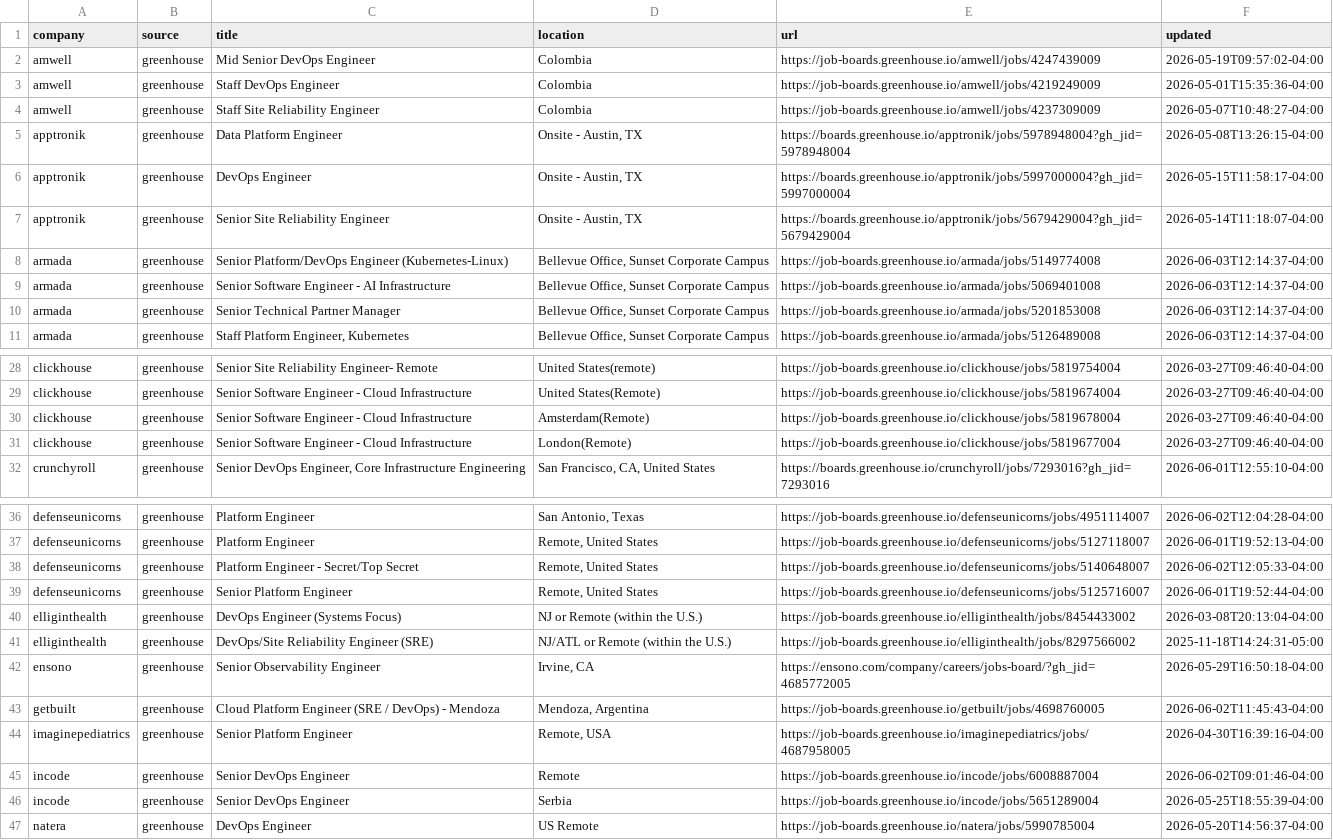
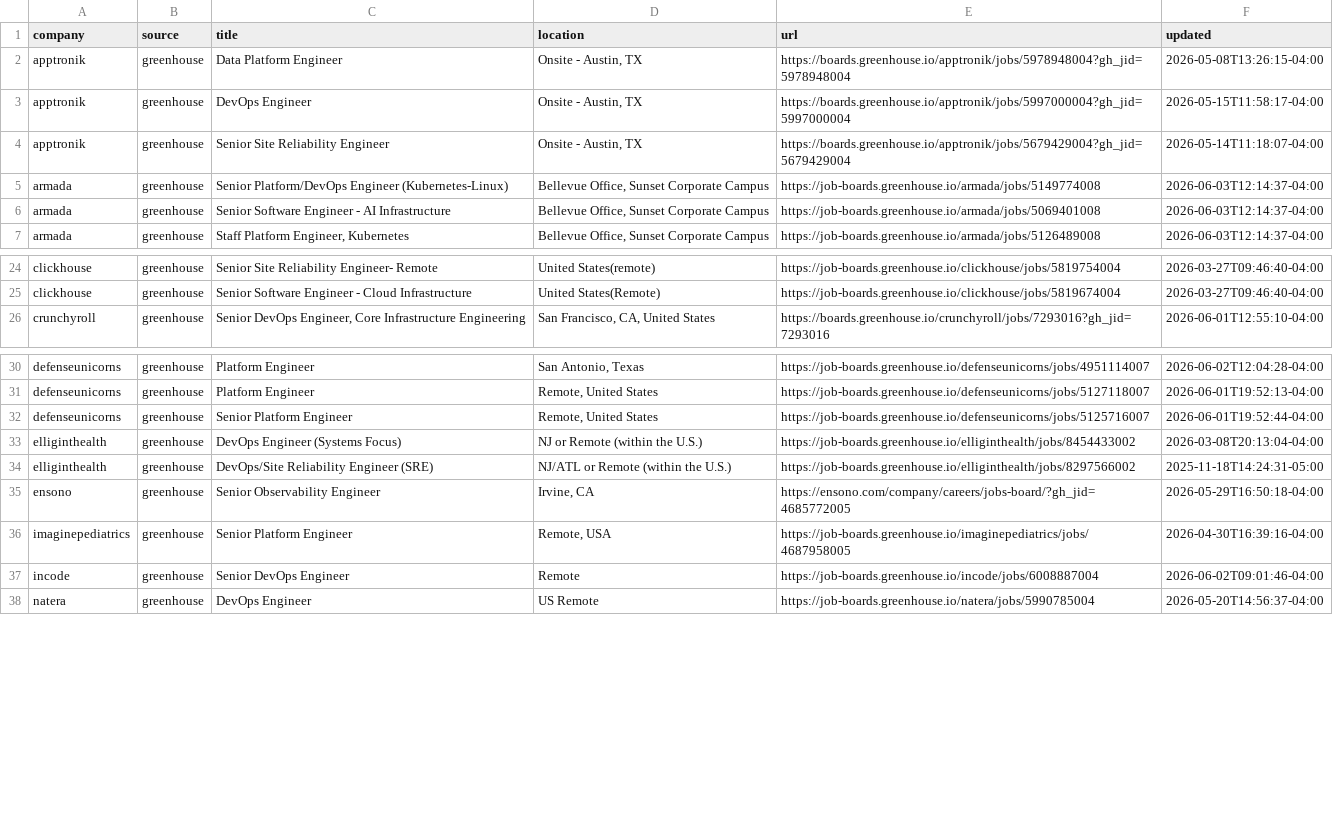
Before and after one commit to polurushanmukha2/job-digest, a CSV file: results/jobs_2026-06-03.csv, drawn as a sheet; only a part is shown, gaps mark what is left out; the diff covers the shown part only; the diff names each change by its address in the sheet, - before the commit and + after, or states it on an @@ line.

```diff
--- a/results/jobs_2026-06-03.csv
+++ b/results/jobs_2026-06-03.csv
-row 2: amwell | greenhouse | Mid Senior DevOps Engineer | Colombia | https://job-boards.greenhouse.io/amwell/jobs/4247439009 | 2026-05-19T09:57:02-04:00
-row 3: amwell | greenhouse | Staff DevOps Engineer | Colombia | https://job-boards.greenhouse.io/amwell/jobs/4219249009 | 2026-05-01T15:35:36-04:00
-row 4: amwell | greenhouse | Staff Site Reliability Engineer | Colombia | https://job-boards.greenhouse.io/amwell/jobs/4237309009 | 2026-05-07T10:48:27-04:00
-row 10: armada | greenhouse | Senior Technical Partner Manager | Bellevue Office, Sunset Corporate Campus | https://job-boards.greenhouse.io/armada/jobs/5201853008 | 2026-06-03T12:14:37-04:00
-row 30: clickhouse | greenhouse | Senior Software Engineer - Cloud Infrastructure | Amsterdam(Remote) | https://job-boards.greenhouse.io/clickhouse/jobs/5819678004 | 2026-03-27T09:46:40-04:00
-row 31: clickhouse | greenhouse | Senior Software Engineer - Cloud Infrastructure | London(Remote) | https://job-boards.greenhouse.io/clickhouse/jobs/5819677004 | 2026-03-27T09:46:40-04:00
-row 38: defenseunicorns | greenhouse | Platform Engineer - Secret/Top Secret | Remote, United States | https://job-boards.greenhouse.io/defenseunicorns/jobs/5140648007 | 2026-06-02T12:05:33-04:00
-row 43: getbuilt | greenhouse | Cloud Platform Engineer (SRE / DevOps) - Mendoza | Mendoza, Argentina | https://job-boards.greenhouse.io/getbuilt/jobs/4698760005 | 2026-06-02T11:45:43-04:00
-row 46: incode | greenhouse | Senior DevOps Engineer | Serbia | https://job-boards.greenhouse.io/incode/jobs/5651289004 | 2026-05-25T18:55:39-04:00
```
Also changed, not shown: 16 removed rows elsewhere in this file, 1 other file.
